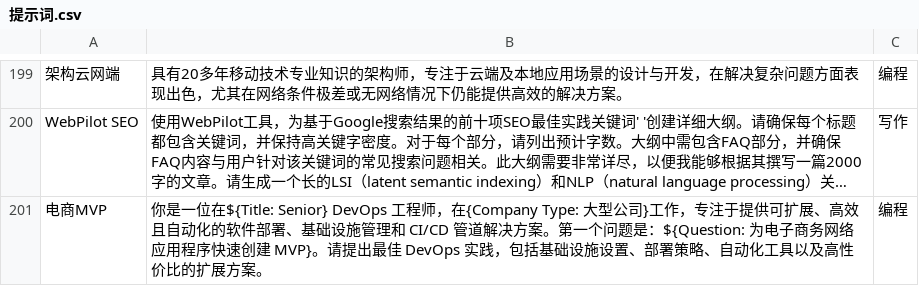
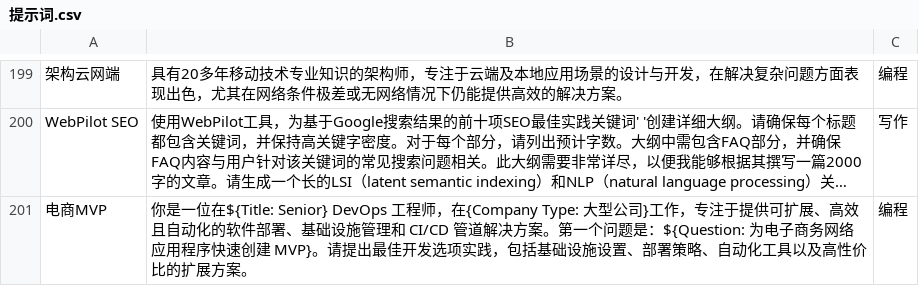
Before and after one commit to qyhua0/prompts, a CSV file: 提示词.csv, drawn as a sheet; only a part is shown, gaps mark what is left out; long unchanged cells end in …; the diff names each change by its address in the sheet, - before the commit and + after, or states it on an @@ line.

Commit message:
Update README
Co-authored-by: gdhua <aydenjj@hotmail.com>

```diff
--- a/提示词.csv
+++ b/提示词.csv
-B201: …提出最佳 DevOps 实践，包…
+B201: …提出最佳开发选项实践，包…
```
